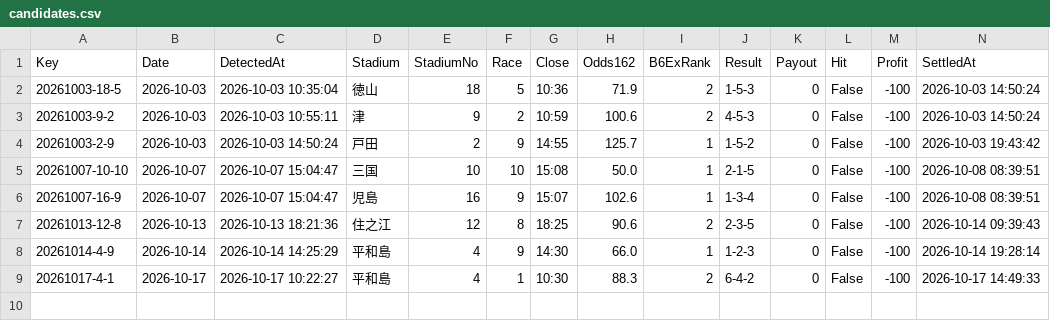
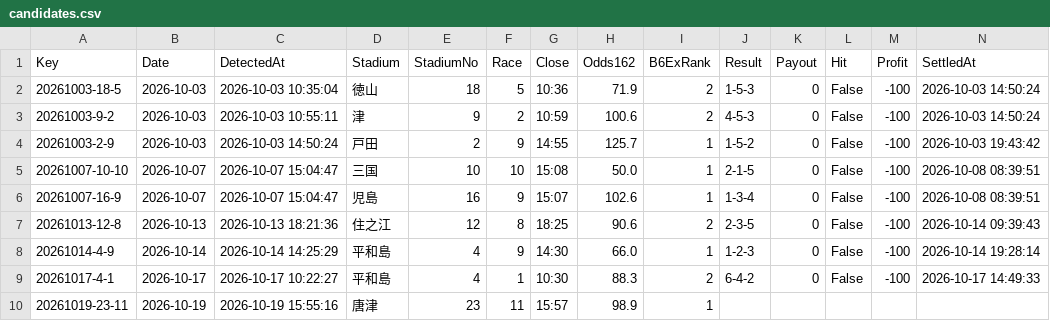
Before and after one commit to chan11546/Chanboat11546, a CSV file: candidates.csv, drawn as a sheet.

```diff
--- a/candidates.csv
+++ b/candidates.csv
@@ -9 +9,2 @@
 20261017-4-1,2026-10-17,2026-10-17 10:22:27,平和島,4,1,10:30,88.3,2,6-4-2,0,False,-100,2026-10-17 14:49:33
+20261019-23-11,2026-10-19,2026-10-19 15:55:16,唐津,23,11,15:57,98.9,1,,,,,
```
Also changed, not shown: 1 other file.
